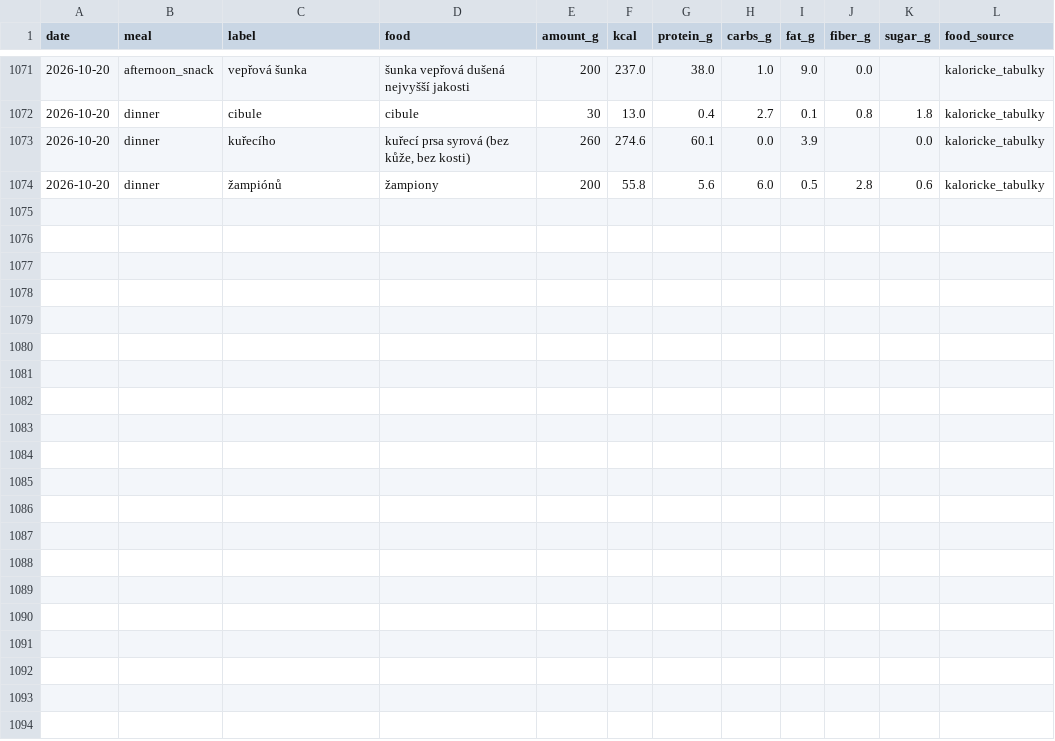
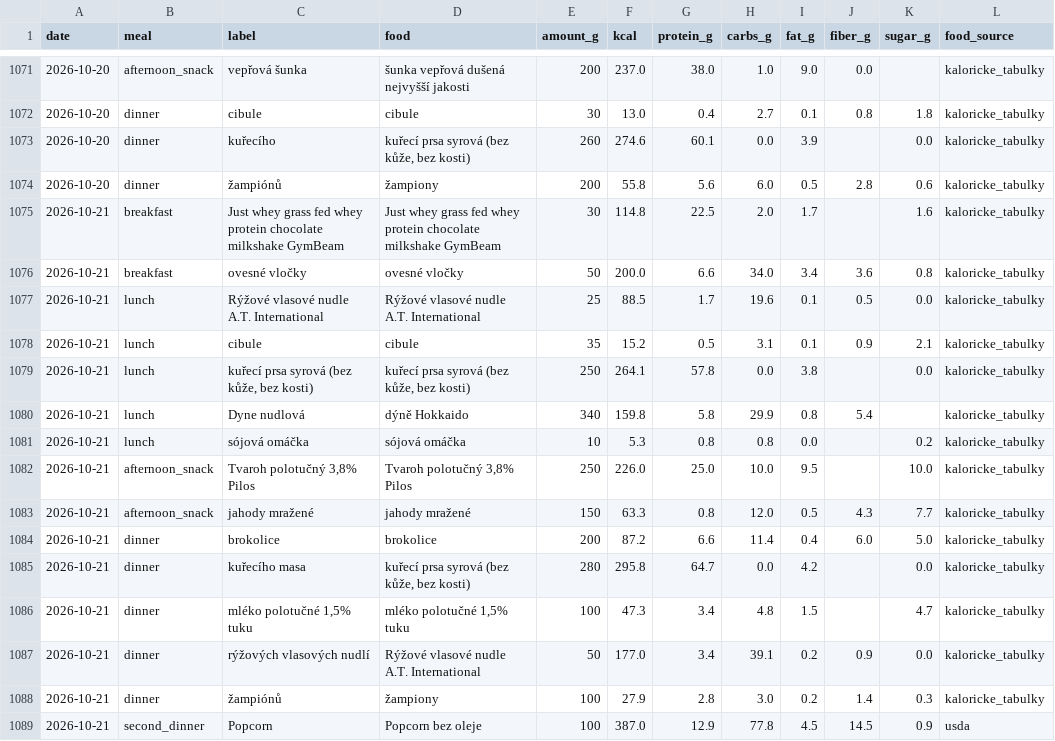
Before and after one commit to PavelJanosekk/RunningCoach, a CSV file: fitness-hub/nutrition_items.csv, drawn as a sheet; only a part is shown, gaps mark what is left out.

Commit message:
data: Fitness Hub export 2026-10-22
Changed: README.md, activities.csv, daily_metrics.csv, gym_sets.csv, gym_workouts.csv, nutrition_daily.csv, nutrition_items.csv, profile.md, targets_daily.csv, weeks.csv

```diff
--- a/fitness-hub/nutrition_items.csv
+++ b/fitness-hub/nutrition_items.csv
@@ -1074 +1074,16 @@ date,meal,label,food,amount_g,kcal,protein_g,carbs_g,fat_g,fiber_g,sugar_g,food_
 2026-10-20,dinner,žampiónů,žampiony,200,55.8,5.6,6.0,0.5,2.8,0.6,kaloricke_tabulky
+2026-10-21,breakfast,Just whey grass fed whey protein chocolate milkshake GymBeam,Just whey grass fed whey protein chocolate milkshake GymBeam,30,114.8,22.5,2.0,1.7,,1.6,kaloricke_tabulky
+2026-10-21,breakfast,ovesné vločky,ovesné vločky,50,200.0,6.6,34.0,3.4,3.6,0.8,kaloricke_tabulky
+2026-10-21,lunch,Rýžové vlasové nudle  A.T. International,Rýžové vlasové nudle  A.T. International,25,88.5,1.7,19.6,0.1,0.5,0.0,kaloricke_tabulky
+2026-10-21,lunch,cibule,cibule,35,15.2,0.5,3.1,0.1,0.9,2.1,kaloricke_tabulky
+2026-10-21,lunch,"kuřecí prsa syrová (bez kůže, bez kosti)","kuřecí prsa syrová (bez kůže, bez kosti)",250,264.1,57.8,0.0,3.8,,0.0,kaloricke_tabulky
+2026-10-21,lunch,Dyne nudlová,dýně Hokkaido,340,159.8,5.8,29.9,0.8,5.4,,kaloricke_tabulky
+2026-10-21,lunch,sójová omáčka,sójová omáčka,10,5.3,0.8,0.8,0.0,,0.2,kaloricke_tabulky
+2026-10-21,afternoon_snack,"Tvaroh polotučný 3,8% Pilos","Tvaroh polotučný 3,8% Pilos",250,226.0,25.0,10.0,9.5,,10.0,kaloricke_tabulky
+2026-10-21,afternoon_snack,jahody mražené,jahody mražené,150,63.3,0.8,12.0,0.5,4.3,7.7,kaloricke_tabulky
+2026-10-21,dinner,brokolice,brokolice,200,87.2,6.6,11.4,0.4,6.0,5.0,kaloricke_tabulky
+2026-10-21,dinner,kuřecího masa,"kuřecí prsa syrová (bez kůže, bez kosti)",280,295.8,64.7,0.0,4.2,,0.0,kaloricke_tabulky
+2026-10-21,dinner,"mléko polotučné 1,5% tuku","mléko polotučné 1,5% tuku",100,47.3,3.4,4.8,1.5,,4.7,kaloricke_tabulky
+2026-10-21,dinner,rýžových vlasových nudlí,Rýžové vlasové nudle  A.T. International,50,177.0,3.4,39.1,0.2,0.9,0.0,kaloricke_tabulky
+2026-10-21,dinner,žampiónů,žampiony,100,27.9,2.8,3.0,0.2,1.4,0.3,kaloricke_tabulky
+2026-10-21,second_dinner,Popcorn,Popcorn bez oleje,100,387.0,12.9,77.8,4.5,14.5,0.9,usda
```
Also changed, not shown: fitness-hub/activities.csv, fitness-hub/daily_metrics.csv, 7 other files.
